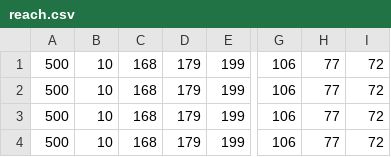
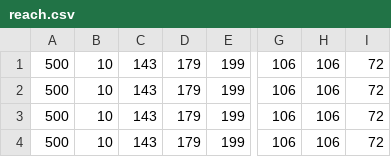
Before and after one commit to philleveridge/robobuildervc, a CSV file: PCControlMode/reach.csv, drawn as a sheet; only a part is shown, gaps mark what is left out; the diff names each change by its address in the sheet, - before the commit and + after, or states it on an @@ line.

```diff
--- a/PCControlMode/reach.csv
+++ b/PCControlMode/reach.csv
-C1:C4: 168
+C1:C4: 143
-H1:H4: 77
+H1:H4: 106
```
Also changed, not shown: PCControlMode/aim.csv, 7 other files.
